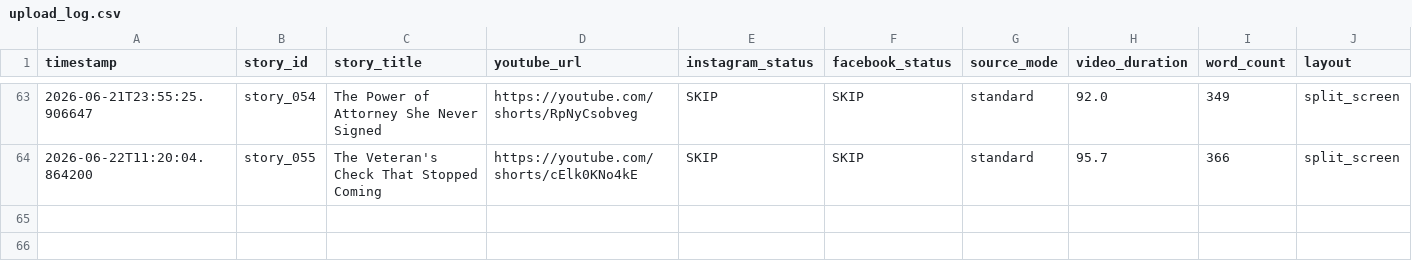
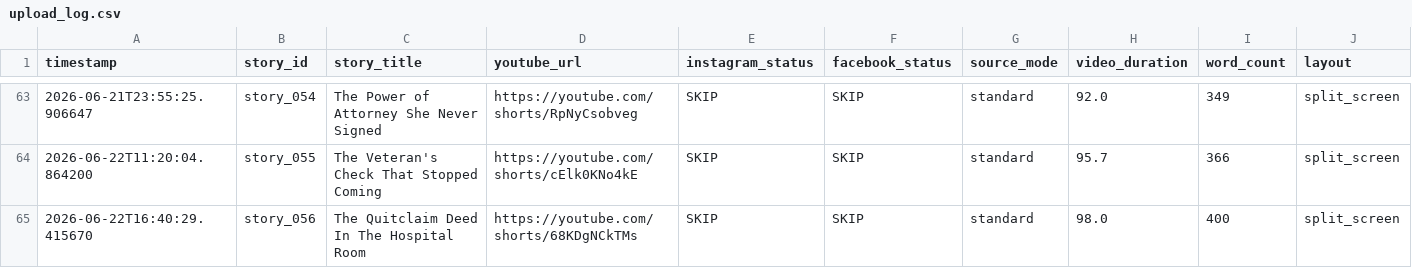
Before and after one commit to AddyCuber/reels-on-rails, a CSV file: upload_log.csv, drawn as a sheet; only a part is shown, gaps mark what is left out.

```diff
--- a/upload_log.csv
+++ b/upload_log.csv
@@ -64 +64,2 @@ timestamp,story_id,story_title,youtube_url,instagram_status,facebook_status,sour
 2026-06-22T11:20:04.864200,story_055,"The Veteran's Check That Stopped Coming",https://youtube.com/shorts/cElk0KNo4kE,"SKIP","SKIP",standard,95.7,366,split_screen
+2026-06-22T16:40:29.415670,story_056,"The Quitclaim Deed In The Hospital Room",https://youtube.com/shorts/68KDgNCkTMs,"SKIP","SKIP",standard,98.0,400,split_screen
```
Also changed, not shown: 3 other files.
